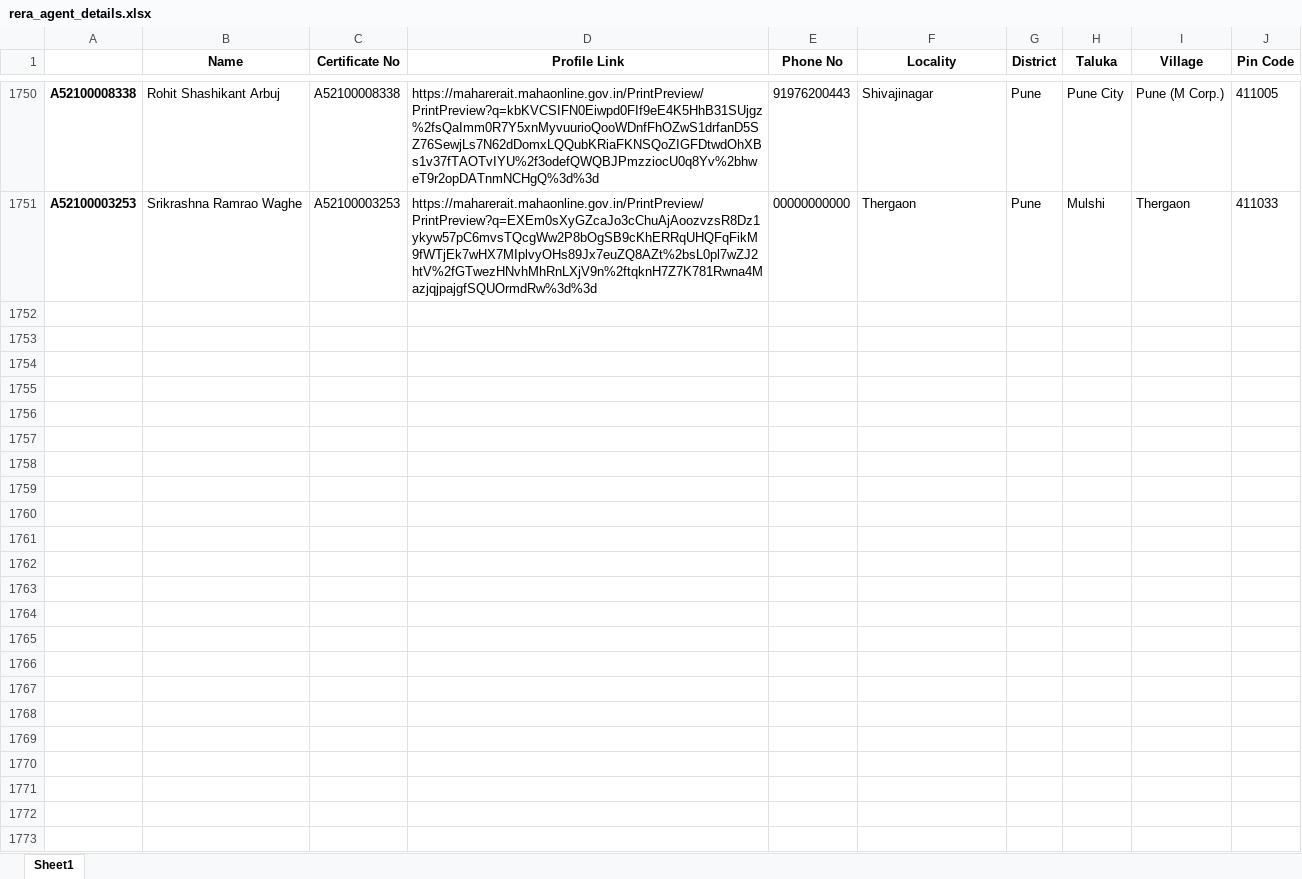
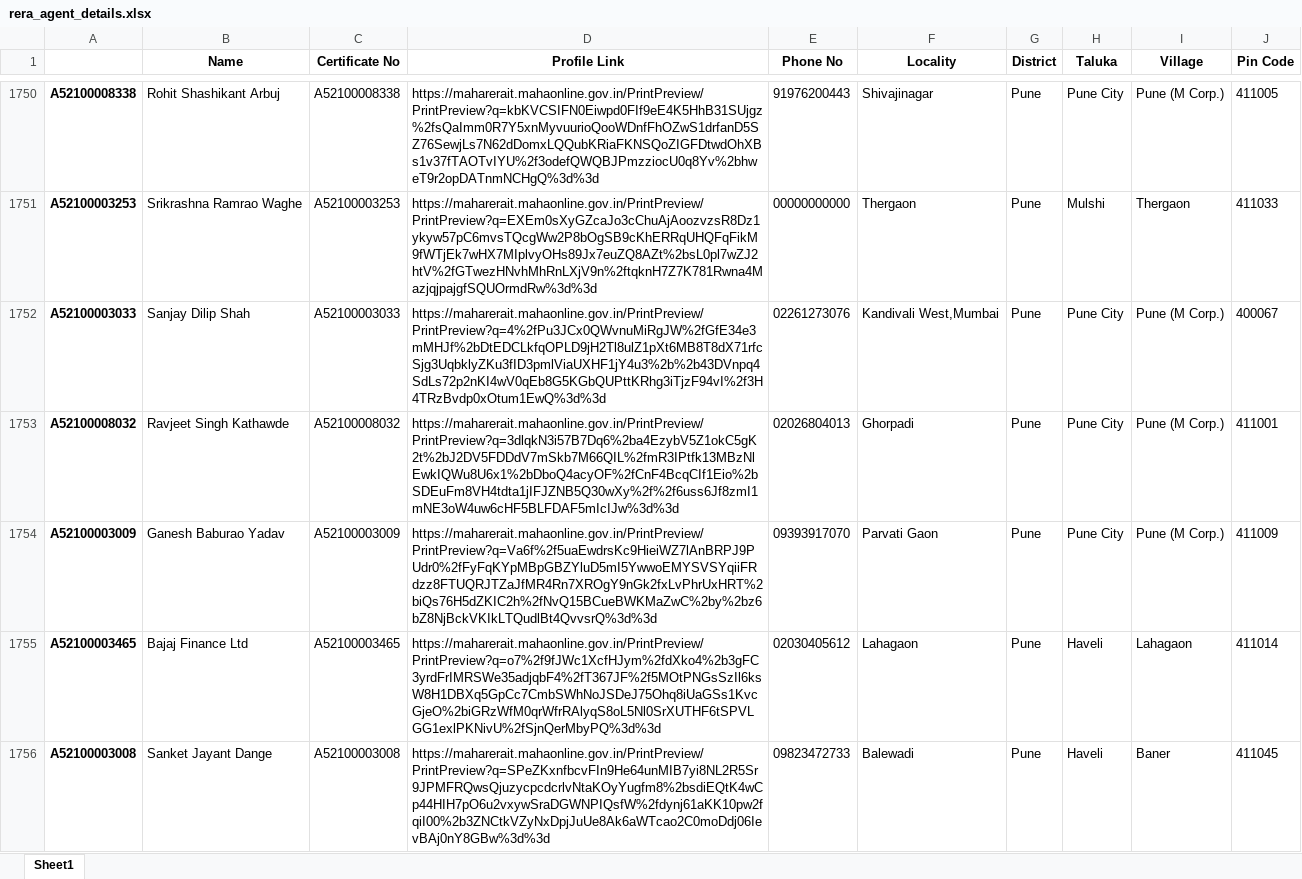
Before and after one commit to surajsnanavare/rera-scrap-agent-details, an Excel workbook: rera_agent_details.xlsx, sheet Sheet1, drawn as a sheet; only a part is shown, gaps mark what is left out; values as stored, in another font and other column widths than the file's, no borders; the diff covers the shown part only; the diff names each change by its address in the sheet, - before the commit and + after, or states it on an @@ line.

```diff
--- a/rera_agent_details.xlsx (sheet Sheet1)
+++ b/rera_agent_details.xlsx (sheet Sheet1)
+row 1752: A52100003033 | Sanjay Dilip Shah | A52100003033 | https://maharerait.mahaonline.gov.in/PrintPreview/PrintPreview?q=4%2fPu3JCx0QWvnuMiRgJW%2fGfE34e3mMHJf%2bDtEDCLkfqOPLD9jH2Tl8ulZ1pXt6MB8T8dX71rfcSjg3UqbklyZKu3fID3pmlViaUXHF1jY4u3%2b%2b43DVnpq4SdLs72p2nKI4wV0qEb8G5KGbQUPttKRhg3iTjzF94vI%2f3H4TRzBvdp0xOtum1EwQ%3d%3d | 02261273076 | Kandivali West,Mumbai | Pune | Pune City | Pune (M Corp.) | 400067
+row 1753: A52100008032 | Ravjeet Singh Kathawde | A52100008032 | https://maharerait.mahaonline.gov.in/PrintPreview/PrintPreview?q=3dlqkN3i57B7Dq6%2ba4EzybV5Z1okC5gK2t%2bJ2DV5FDDdV7mSkb7M66QIL%2fmR3IPtfk13MBzNlEwkIQWu8U6x1%2bDboQ4acyOF%2fCnF4BcqCIf1Eio%2bSDEuFm8VH4tdta1jIFJZNB5Q30wXy%2f%2f6uss6Jf8zmI1mNE3oW4uw6cHF5BLFDAF5mIcIJw%3d%3d | 02026804013 | Ghorpadi | Pune | Pune City | Pune (M Corp.) | 411001
+row 1754: A52100003009 | Ganesh Baburao Yadav | A52100003009 | https://maharerait.mahaonline.gov.in/PrintPreview/PrintPreview?q=Va6f%2f5uaEwdrsKc9HieiWZ7lAnBRPJ9PUdr0%2fFyFqKYpMBpGBZYluD5mI5YwwoEMYSVSYqiiFRdzz8FTUQRJTZaJfMR4Rn7XROgY9nGk2fxLvPhrUxHRT%2biQs76H5dZKIC2h%2fNvQ15BCueBWKMaZwC%2by%2bz6bZ8NjBckVKIkLTQudlBt4QvvsrQ%3d%3d | 09393917070 | Parvati Gaon | Pune | Pune City | Pune (M Corp.) | 411009
+row 1755: A52100003465 | Bajaj Finance Ltd | A52100003465 | https://maharerait.mahaonline.gov.in/PrintPreview/PrintPreview?q=o7%2f9fJWc1XcfHJym%2fdXko4%2b3gFC3yrdFrIMRSWe35adjqbF4%2fT367JF%2f5MOtPNGsSzIl6ksW8H1DBXq5GpCc7CmbSWhNoJSDeJ75Ohq8iUaGSs1KvcGjeO%2biGRzWfM0qrWfrRAlyqS8oL5Nl0SrXUTHF6tSPVLGG1exlPKNivU%2fSjnQerMbyPQ%3d%3d | 02030405612 | Lahagaon | Pune | Haveli | Lahagaon | 411014
+row 1756: A52100003008 | Sanket Jayant Dange | A52100003008 | https://maharerait.mahaonline.gov.in/PrintPreview/PrintPreview?q=SPeZKxnfbcvFIn9He64unMIB7yi8NL2R5Sr9JPMFRQwsQjuzycpcdcrlvNtaKOyYugfm8%2bsdiEQtK4wCp44HIH7pO6u2vxywSraDGWNPIQsfW%2fdynj61aKK10pw2fqiI00%2b3ZNCtkVZyNxDpjJuUe8Ak6aWTcao2C0moDdj06IevBAj0nY8GBw%3d%3d | 09823472733 | Balewadi | Pune | Haveli | Baner | 411045
```
Also changed, not shown: 45 added rows elsewhere in this sheet, 2 other files.
